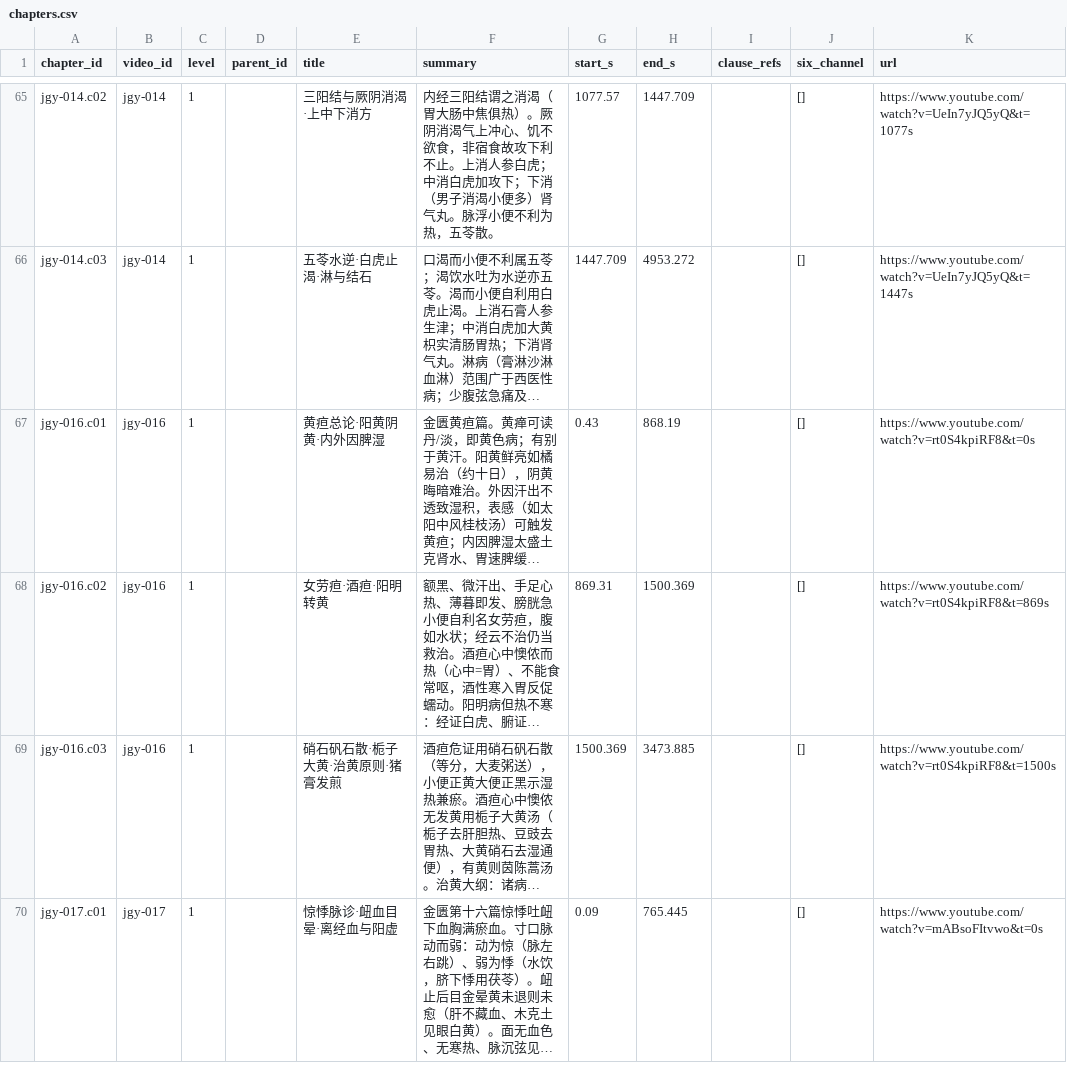
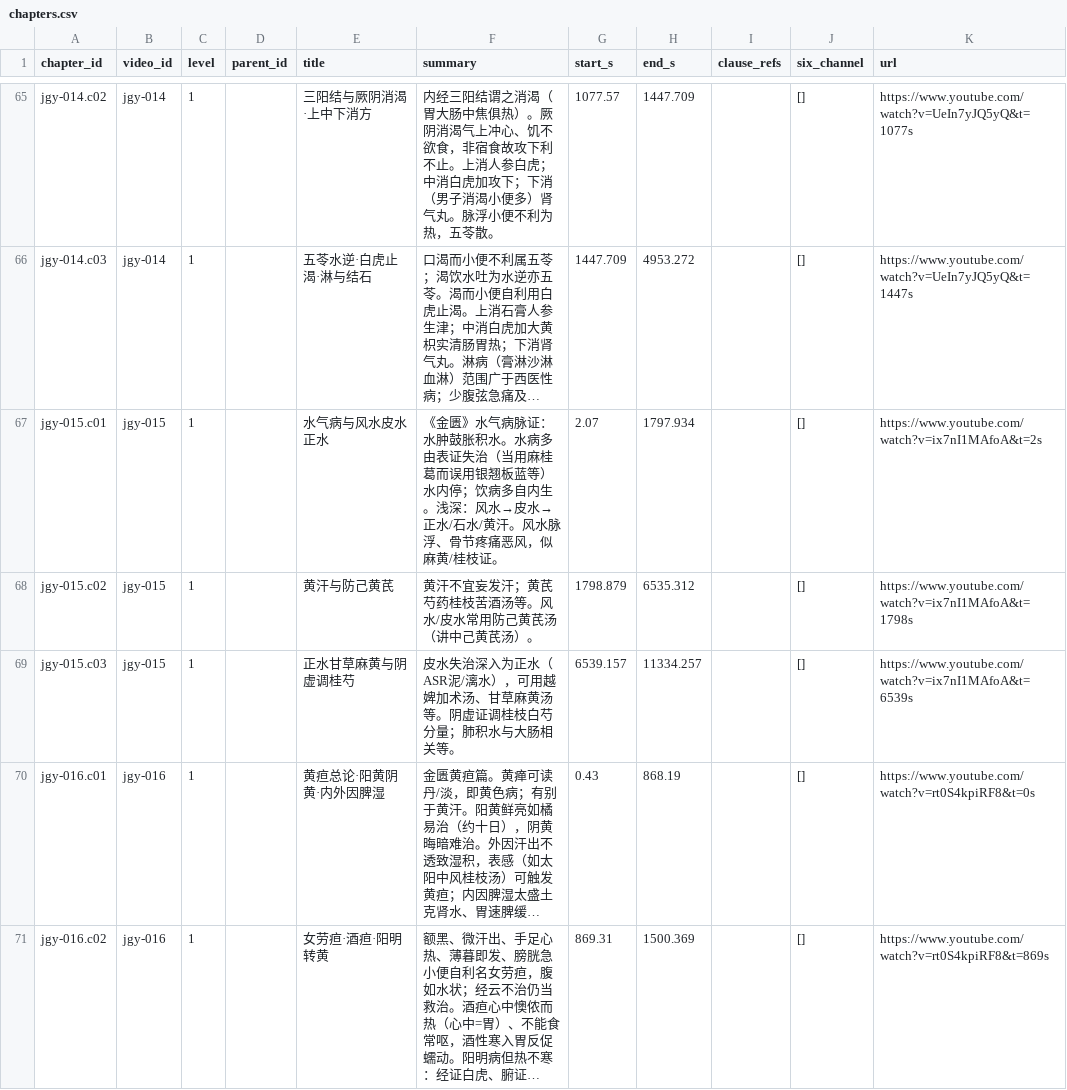
Before and after one commit to China-li-bai/tcm-video-kb, a CSV file: data/knowledge/_index/chapters.csv, drawn as a sheet; only a part is shown, gaps mark what is left out; the shorter side is filled out with more unchanged rows; long unchanged cells end in …; the diff names each change by its address in the sheet, - before the commit and + after, or states it on an @@ line.

```diff
--- a/data/knowledge/_index/chapters.csv
+++ b/data/knowledge/_index/chapters.csv
+row 67: jgy-015.c01 | jgy-015 | 1 |  | 水气病与风水皮水正水 | 《金匮》水气病脉证：水肿鼓胀积水。水病多由表证失治（当用麻桂葛而误用银翘板蓝等）水内停；饮病多自内生。浅深：风水→皮水→正水/石水/黄汗。风水脉浮、骨节疼痛恶风，似麻黄/桂枝证。 | 2.07 | 1797.934 |  | [] | https://www.youtube.com/watch?v=ix7nI1MAfoA&t=2s
+row 68: jgy-015.c02 | jgy-015 | 1 |  | 黄汗与防己黄芪 | 黄汗不宜妄发汗；黄芪芍药桂枝苦酒汤等。风水/皮水常用防己黄芪汤（讲中己黄芪汤）。 | 1798.879 | 6535.312 |  | [] | https://www.youtube.com/watch?v=ix7nI1MAfoA&t=1798s
+row 69: jgy-015.c03 | jgy-015 | 1 |  | 正水甘草麻黄与阴虚调桂芍 | 皮水失治深入为正水（ASR泥/漓水），可用越婢加术汤、甘草麻黄汤等。阴虚证调桂枝白芍分量；肺积水与大肠相关等。 | 6539.157 | 11334.257 |  | [] | https://www.youtube.com/watch?v=ix7nI1MAfoA&t=6539s
```
Also changed, not shown: data/knowledge/_index/entities.csv, data/knowledge/_index/knowledge_points.csv, 7 other files.
